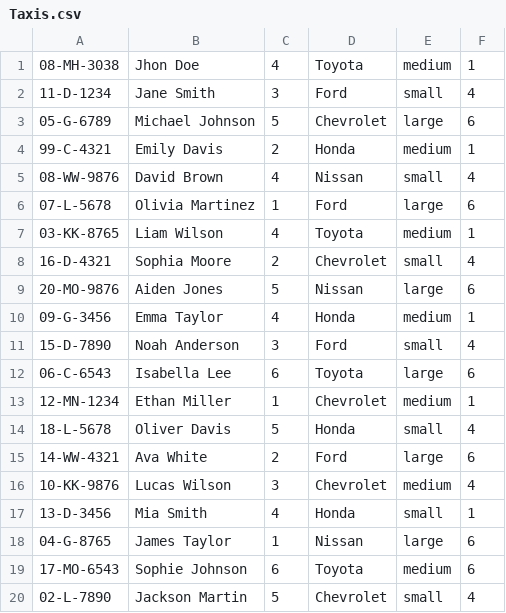
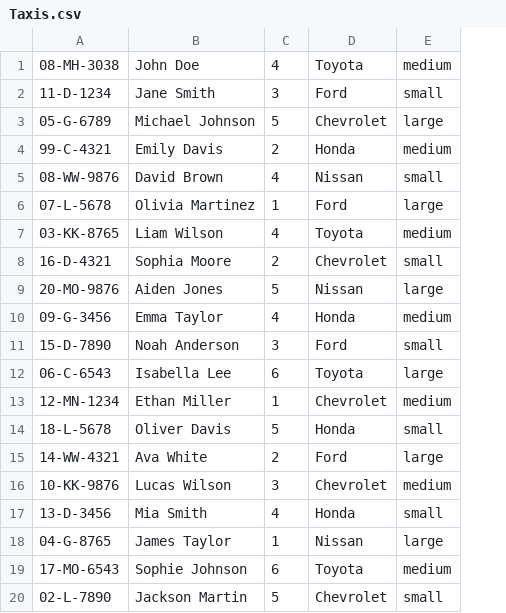
Before and after one commit to Patrickwalsh33/Epic2Maven, a CSV file: Taxis.csv, drawn as a sheet; the diff names each change by its address in the sheet, - before the commit and + after, or states it on an @@ line.

Commit message:
Taxi algorithm now intakes size

```diff
--- a/Taxis.csv
+++ b/Taxis.csv
-column F, rows 1-20: 1 | 4 | 6 | 1 | 4 | 6 | 1 | 4 | 6 | 1 | 4 | 6 | 1 | 4 | 6 | 4 | 1 | 6 | 6 | 4
-B1: Jhon Doe
+B1: John Doe
```
Also changed, not shown: users.csv, 18 other files.
